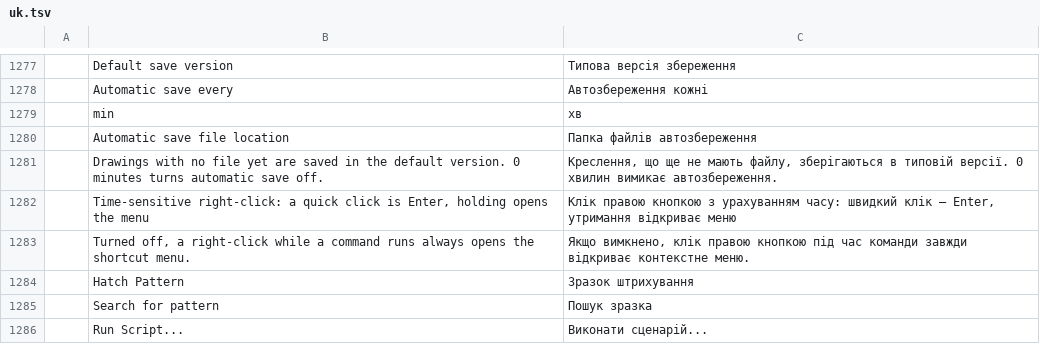
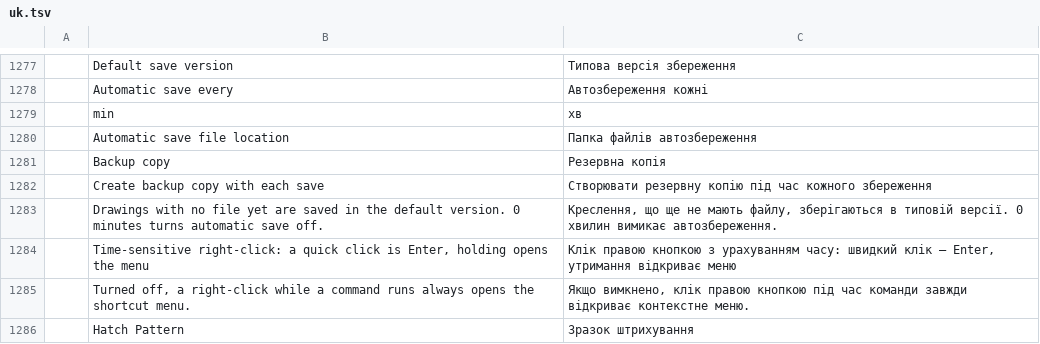
Before and after one commit to AICodeForgedev/cadaddy, a TSV file: crates/ui-egui/src/i18n/uk.tsv, drawn as a sheet; only a part is shown, gaps mark what is left out; the shorter side is filled out with more unchanged rows; the diff names each change by its address in the sheet, - before the commit and + after, or states it on an @@ line.

Commit message:
Saving over a DWG asks before it loses content, and saves keep a .bak (#2518)
Includes the .bak work from #1003.

Co-authored-by: Aldo Zarate <azarate@azf.com.mx>
(cherry picked from commit 3d623fc4d4636da86b793aa77756eb1c85335f48)

```diff
--- a/crates/ui-egui/src/i18n/uk.tsv
+++ b/crates/ui-egui/src/i18n/uk.tsv
+row 1281:  | Backup copy | Резервна копія
+row 1282:  | Create backup copy with each save | Створювати резервну копію під час кожного збереження
```
Also changed, not shown: crates/ui-egui/src/i18n/es.tsv, 14 other files.
